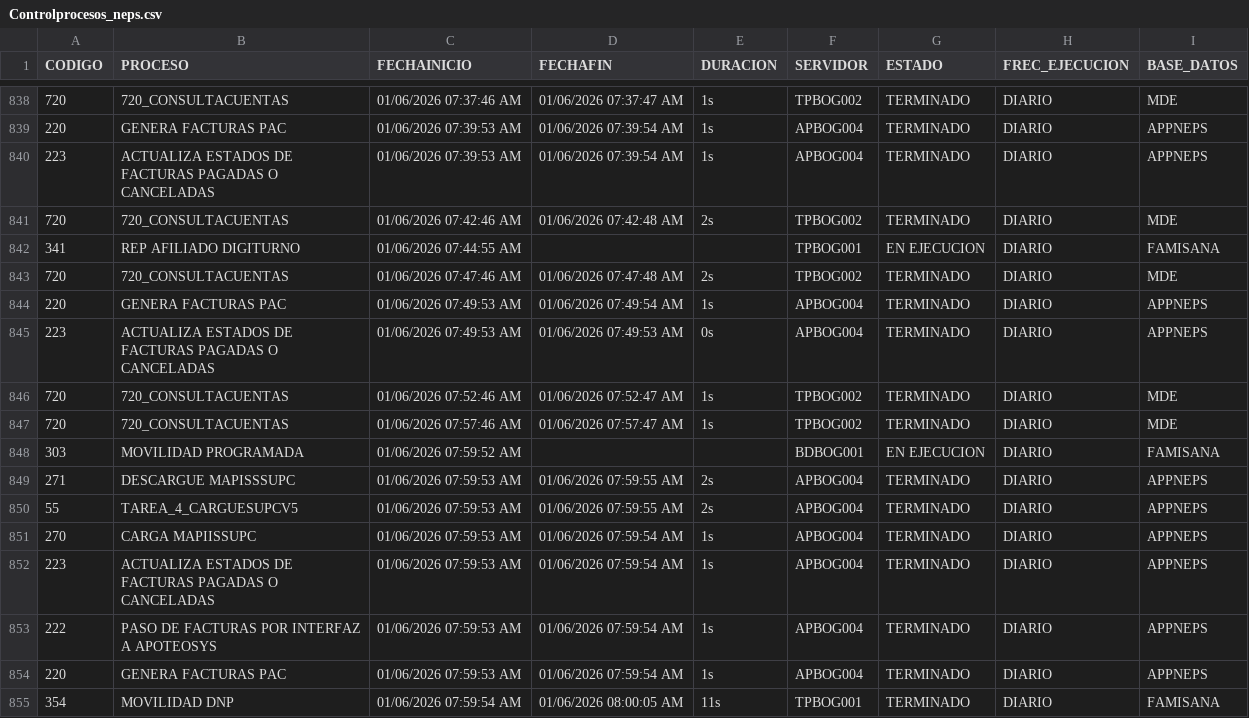
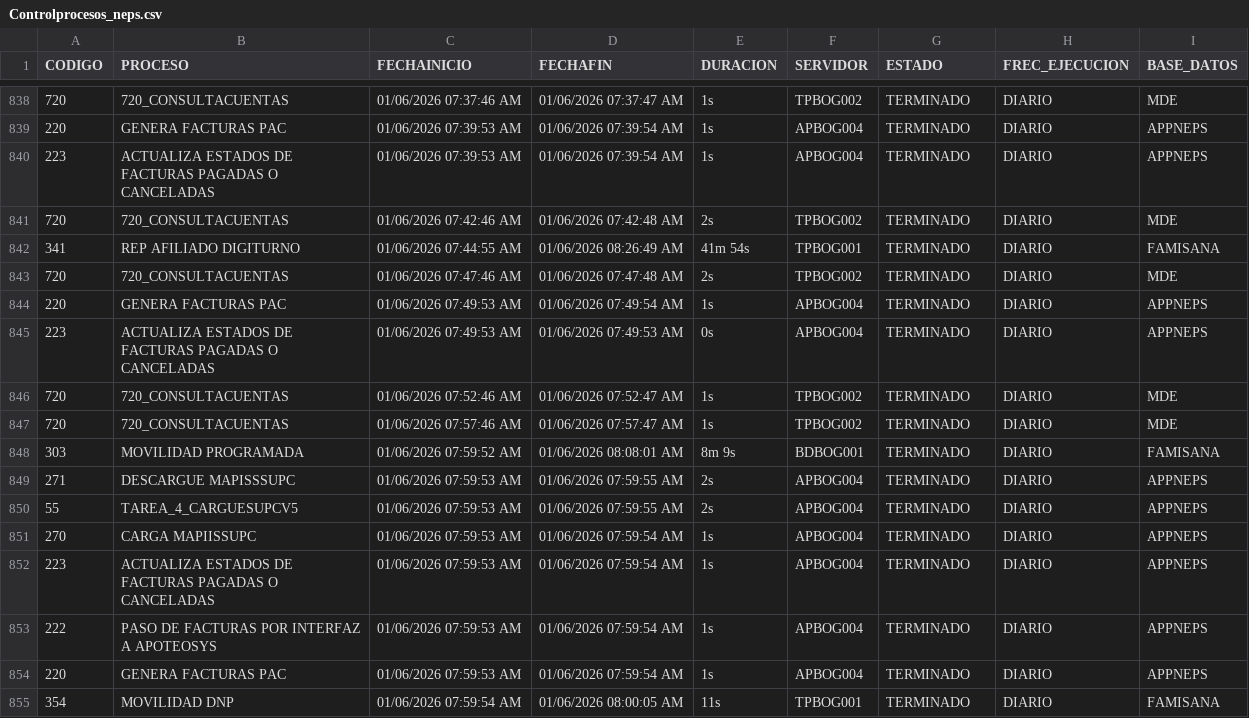
Before and after one commit to hprico/dashboard-Controlprocesos, a CSV file: data/Controlprocesos_neps.csv, drawn as a sheet; only a part is shown, gaps mark what is left out.

Commit message:
Actualizacion CSV Control Procesos 2026-06-01

```diff
--- a/data/Controlprocesos_neps.csv
+++ b/data/Controlprocesos_neps.csv
@@ -841,3 +841,3 @@ CODIGO|PROCESO|FECHAINICIO|FECHAFIN|DURACION|SERVIDOR|ESTADO|FREC_EJECUCION|BASE
 720|720_CONSULTACUENTAS|01/06/2026 07:42:46 AM|01/06/2026 07:42:48 AM|2s|TPBOG002|TERMINADO|DIARIO|MDE|
-341|REP AFILIADO DIGITURNO|01/06/2026 07:44:55 AM|||TPBOG001|EN EJECUCION|DIARIO|FAMISANA|
+341|REP AFILIADO DIGITURNO|01/06/2026 07:44:55 AM|01/06/2026 08:26:49 AM|41m 54s|TPBOG001|TERMINADO|DIARIO|FAMISANA|
 720|720_CONSULTACUENTAS|01/06/2026 07:47:46 AM|01/06/2026 07:47:48 AM|2s|TPBOG002|TERMINADO|DIARIO|MDE|
@@ -847,3 +847,3 @@ CODIGO|PROCESO|FECHAINICIO|FECHAFIN|DURACION|SERVIDOR|ESTADO|FREC_EJECUCION|BASE
 720|720_CONSULTACUENTAS|01/06/2026 07:57:46 AM|01/06/2026 07:57:47 AM|1s|TPBOG002|TERMINADO|DIARIO|MDE|
-303|MOVILIDAD PROGRAMADA|01/06/2026 07:59:52 AM|||BDBOG001|EN EJECUCION|DIARIO|FAMISANA|
+303|MOVILIDAD PROGRAMADA|01/06/2026 07:59:52 AM|01/06/2026 08:08:01 AM|8m 9s|BDBOG001|TERMINADO|DIARIO|FAMISANA|
 271|DESCARGUE MAPISSSUPC|01/06/2026 07:59:53 AM|01/06/2026 07:59:55 AM|2s|APBOG004|TERMINADO|DIARIO|APPNEPS|
```
